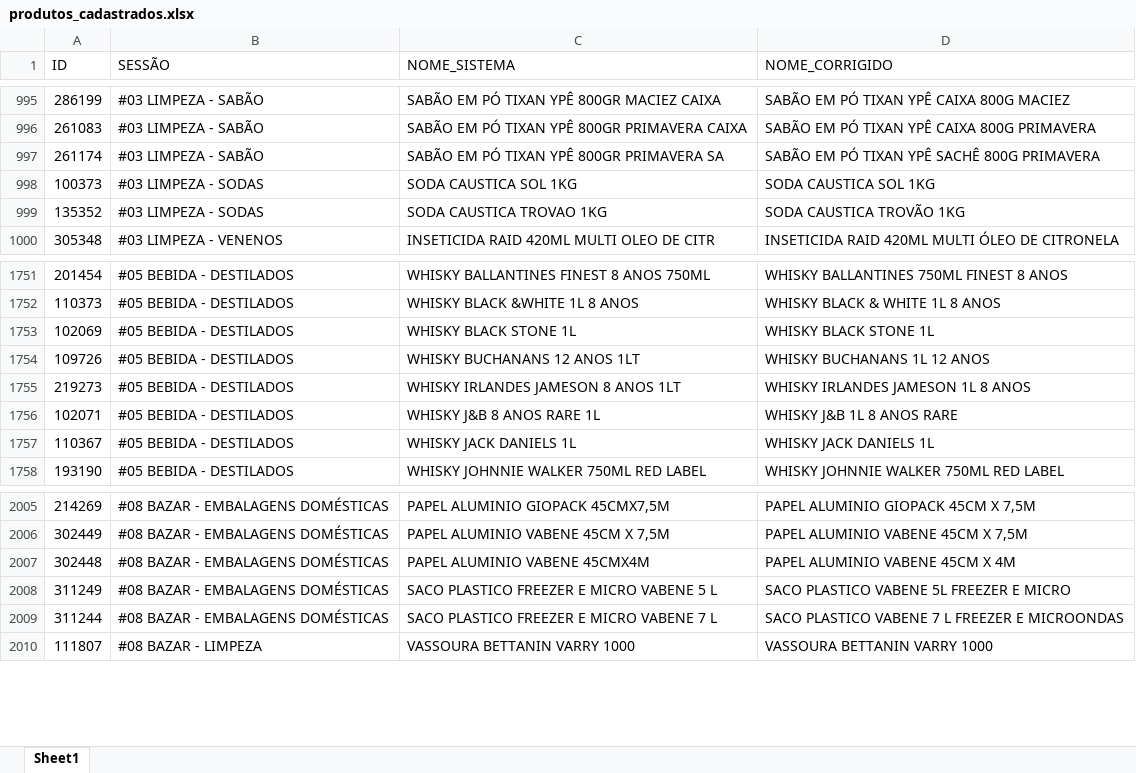
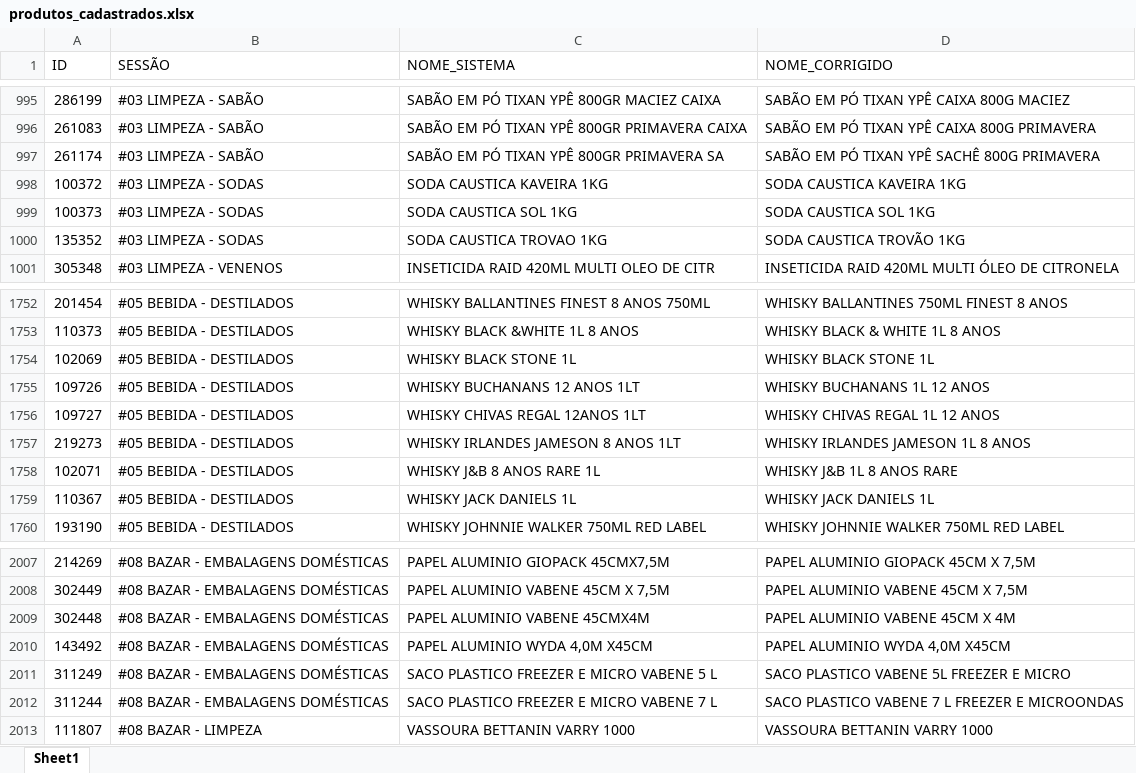
Before and after one commit to geisson/automacao_giro_ofertas, an Excel workbook: produtos_cadastrados.xlsx, sheet Sheet1, drawn as a sheet; only a part is shown, gaps mark what is left out; values as stored, in another font and other column widths than the file's, no cell formats; the diff names each change by its address in the sheet, - before the commit and + after, or states it on an @@ line.

```diff
--- a/produtos_cadastrados.xlsx (sheet Sheet1)
+++ b/produtos_cadastrados.xlsx (sheet Sheet1)
+row 998: 100372 | #03 LIMPEZA - SODAS | SODA CAUSTICA KAVEIRA 1KG | SODA CAUSTICA KAVEIRA 1KG
+row 1756: 109727 | #05 BEBIDA - DESTILADOS | WHISKY CHIVAS REGAL 12ANOS 1LT | WHISKY CHIVAS REGAL 1L 12 ANOS
+row 2010: 143492 | #08 BAZAR - EMBALAGENS DOMÉSTICAS | PAPEL ALUMINIO WYDA 4,0M X45CM | PAPEL ALUMINIO WYDA 4,0M X45CM
```
Also changed, not shown: cell formats, 11 other files.
